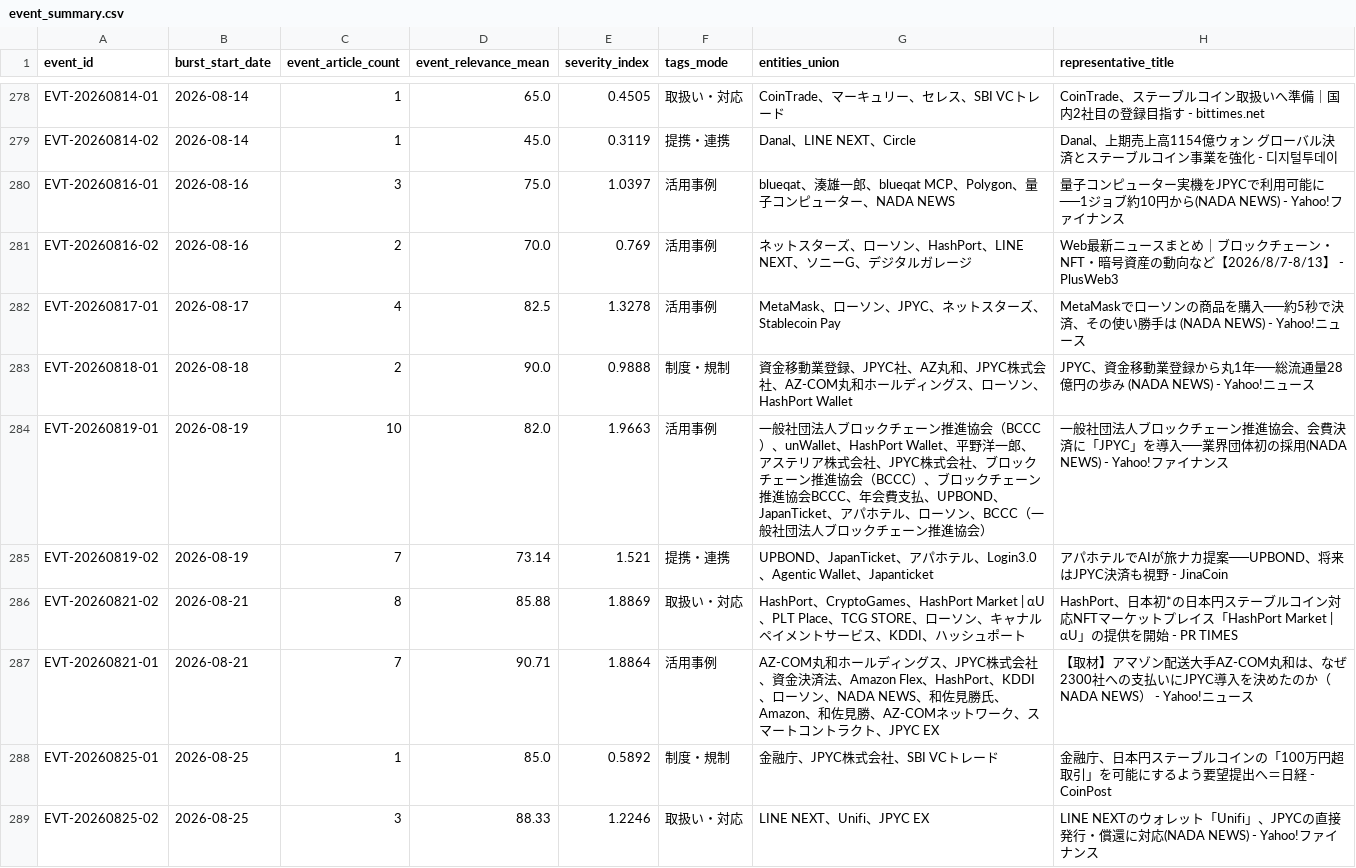
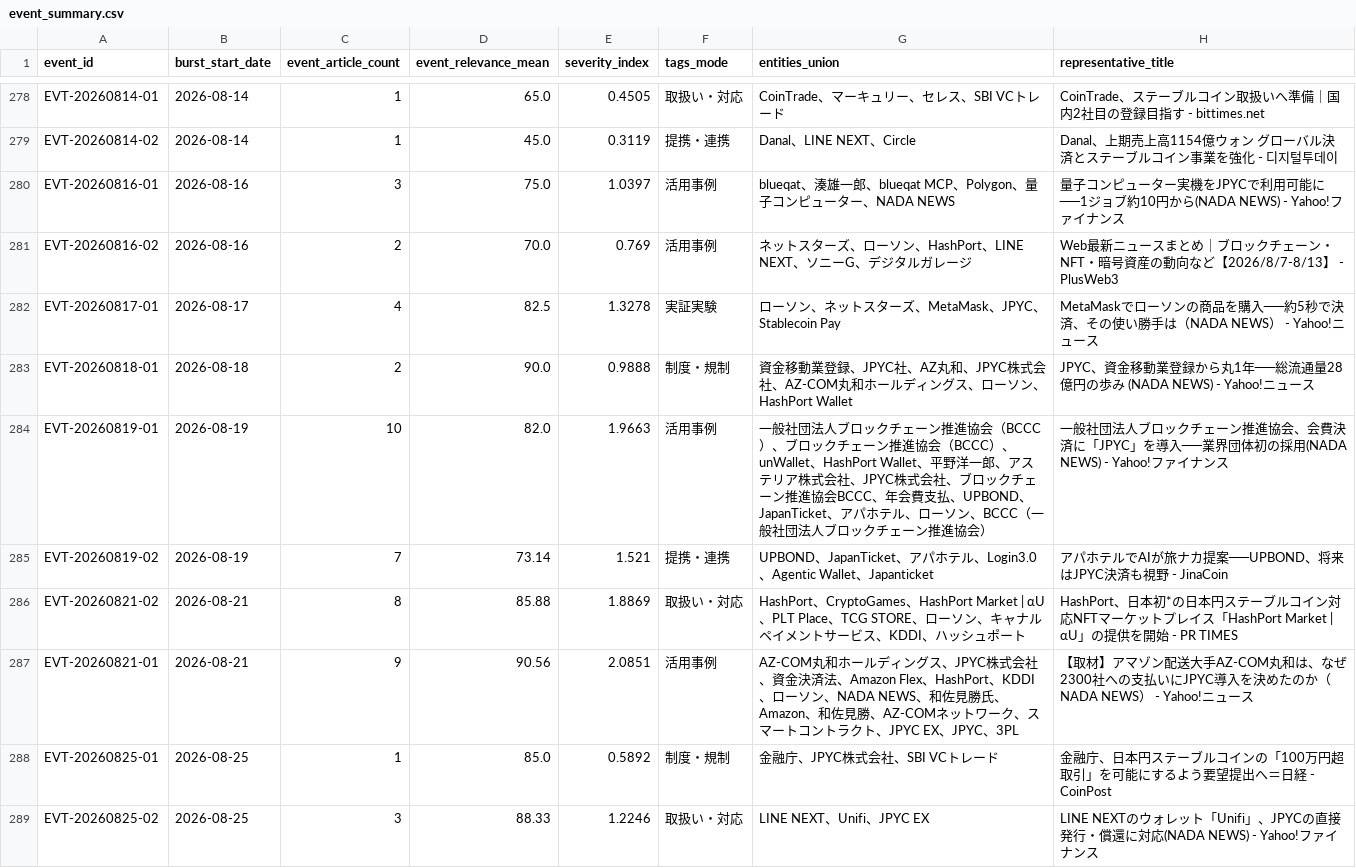
Before and after one commit to matsuno04/jpyc-news-v2, a CSV file: data/event_summary.csv, drawn as a sheet; only a part is shown, gaps mark what is left out; the diff covers the shown part only.

```diff
--- a/data/event_summary.csv
+++ b/data/event_summary.csv
@@ -281,8 +281,8 @@ EVT-20260816-01,2026-08-16,3,75.0,1.0397,活用事例,blueqat、湊雄一郎、b
 EVT-20260816-02,2026-08-16,2,70.0,0.769,活用事例,ネットスターズ、ローソン、HashPort、LINE NEXT、ソニーG、デジタルガレージ,Web最新ニュースまとめ｜ブロックチェーン・NFT・暗号資産の動向など【2026/8/7-8/13】 - PlusWeb3
-EVT-20260817-01,2026-08-17,4,82.5,1.3278,活用事例,MetaMask、ローソン、JPYC、ネットスターズ、Stablecoin Pay,MetaMaskでローソンの商品を購入──約5秒で決済、その使い勝手は (NADA NEWS) - Yahoo!ニュース
+EVT-20260817-01,2026-08-17,4,82.5,1.3278,実証実験,ローソン、ネットスターズ、MetaMask、JPYC、Stablecoin Pay,MetaMaskでローソンの商品を購入──約5秒で決済、その使い勝手は（NADA NEWS） - Yahoo!ニュース
 EVT-20260818-01,2026-08-18,2,90.0,0.9888,制度・規制,資金移動業登録、JPYC社、AZ丸和、JPYC株式会社、AZ-COM丸和ホールディングス、ローソン、HashPort Wallet,JPYC、資金移動業登録から丸1年──総流通量28億円の歩み (NADA NEWS) - Yahoo!ニュース
-EVT-20260819-01,2026-08-19,10,82.0,1.9663,活用事例,一般社団法人ブロックチェーン推進協会（BCCC）、unWallet、HashPort Wallet、平野洋一郎、アステリア株式会社、JPYC株式会社、ブロックチェーン推進協会（BCCC）、ブロックチェーン推進協会BCCC、年会費支払、UPBOND、JapanTicket、アパホテル、ローソン、BCCC（一般社団法人ブロックチェーン推進協会）,一般社団法人ブロックチェーン推進協会、会費決済に「JPYC」を導入──業界団体初の採用(NADA NEWS) - Yahoo!ファイナンス
+EVT-20260819-01,2026-08-19,10,82.0,1.9663,活用事例,一般社団法人ブロックチェーン推進協会（BCCC）、ブロックチェーン推進協会（BCCC）、unWallet、HashPort Wallet、平野洋一郎、アステリア株式会社、JPYC株式会社、ブロックチェーン推進協会BCCC、年会費支払、UPBOND、JapanTicket、アパホテル、ローソン、BCCC（一般社団法人ブロックチェーン推進協会）,一般社団法人ブロックチェーン推進協会、会費決済に「JPYC」を導入──業界団体初の採用(NADA NEWS) - Yahoo!ファイナンス
 EVT-20260819-02,2026-08-19,7,73.14,1.521,提携・連携,UPBOND、JapanTicket、アパホテル、Login3.0、Agentic Wallet、Japanticket,アパホテルでAIが旅ナカ提案──UPBOND、将来はJPYC決済も視野 - JinaCoin
 EVT-20260821-02,2026-08-21,8,85.88,1.8869,取扱い・対応,HashPort、CryptoGames、HashPort Market | αU、PLT Place、TCG STORE、ローソン、キャナルペイメントサービス、KDDI、ハッシュポート,HashPort、日本初*の日本円ステーブルコイン対応NFTマーケットプレイス「HashPort Market | αU」の提供を開始 - PR TIMES
-EVT-20260821-01,2026-08-21,7,90.71,1.8864,活用事例,AZ-COM丸和ホールディングス、JPYC株式会社、資金決済法、Amazon Flex、HashPort、KDDI、ローソン、NADA NEWS、和佐見勝氏、Amazon、和佐見勝、AZ-COMネットワーク、スマートコントラクト、JPYC EX,【取材】アマゾン配送大手AZ-COM丸和は、なぜ2300社への支払いにJPYC導入を決めたのか（NADA NEWS） - Yahoo!ニュース
+EVT-20260821-01,2026-08-21,9,90.56,2.0851,活用事例,AZ-COM丸和ホールディングス、JPYC株式会社、資金決済法、Amazon Flex、HashPort、KDDI、ローソン、NADA NEWS、和佐見勝氏、Amazon、和佐見勝、AZ-COMネットワーク、スマートコントラクト、JPYC EX、JPYC、3PL,【取材】アマゾン配送大手AZ-COM丸和は、なぜ2300社への支払いにJPYC導入を決めたのか（NADA NEWS） - Yahoo!ニュース
 EVT-20260825-01,2026-08-25,1,85.0,0.5892,制度・規制,金融庁、JPYC株式会社、SBI VCトレード,金融庁、日本円ステーブルコインの「100万円超取引」を可能にするよう要望提出へ＝日経 - CoinPost
```
Also changed, not shown: 40 edited cells elsewhere in this file, data/daily_panel.csv, 1 other file.
